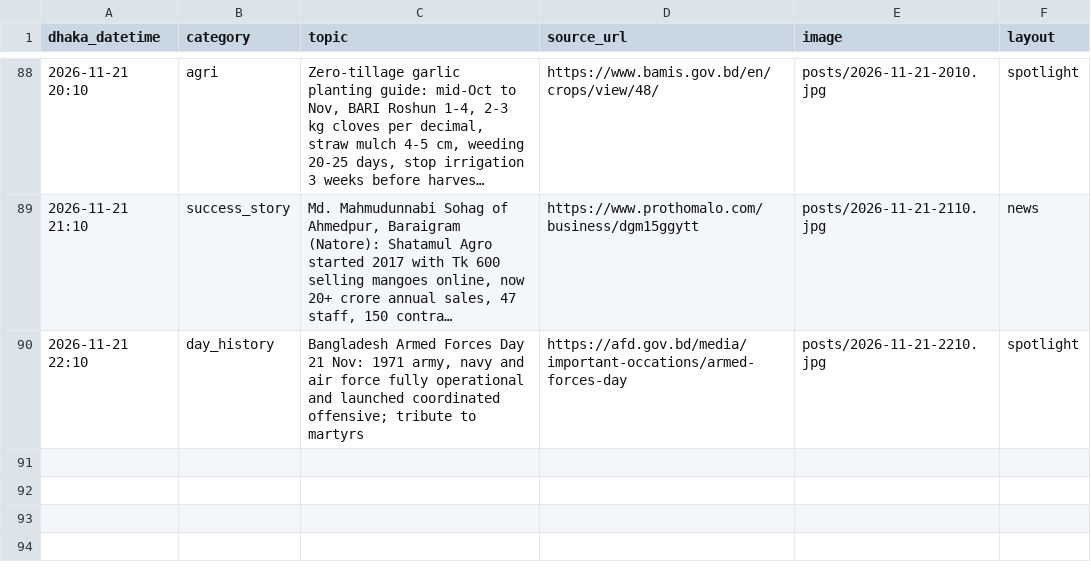
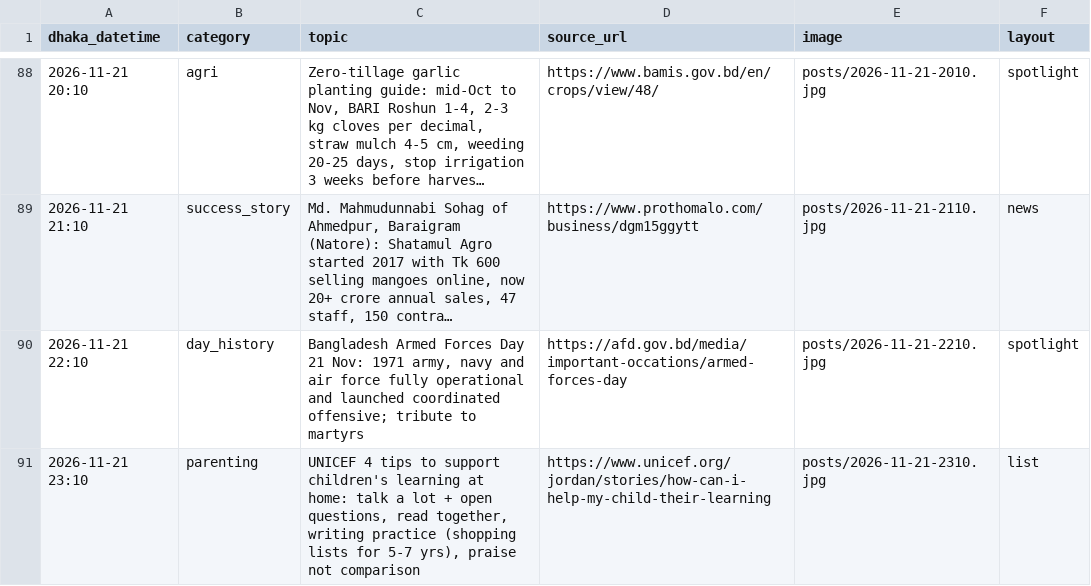
Before and after one commit to Rajibnt/codexnatore, a CSV file: posts/log.csv, drawn as a sheet; only a part is shown, gaps mark what is left out; long unchanged cells end in …; the diff names each change by its address in the sheet, - before the commit and + after, or states it on an @@ line.

```diff
--- a/posts/log.csv
+++ b/posts/log.csv
+row 91: 2026-11-21 23:10 | parenting | UNICEF 4 tips to support children's learning at home: talk a lot + open questions, read together, writing practice (shopping lists for 5-7 yrs), praise not comparison | https://www.unicef.org/jordan/stories/how-can-i-help-my-child-their-learning | posts/2026-11-21-2310.jpg | list
```
